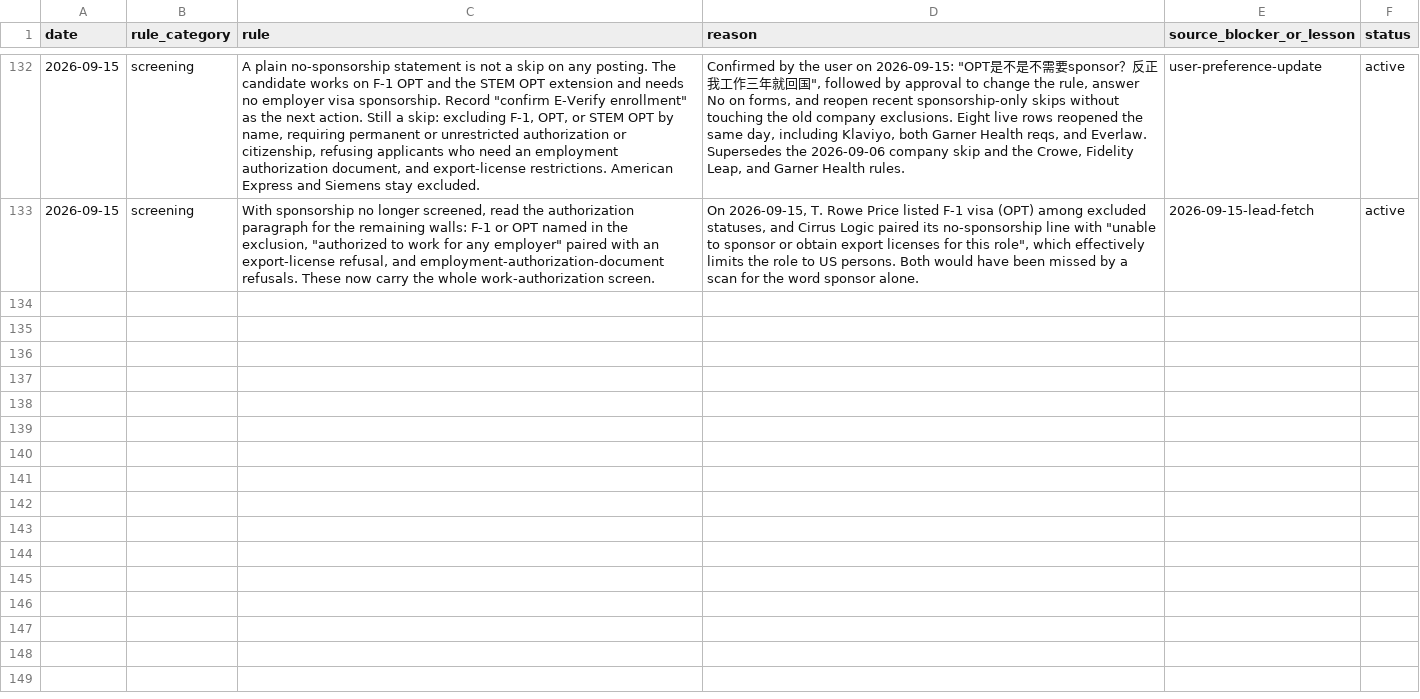
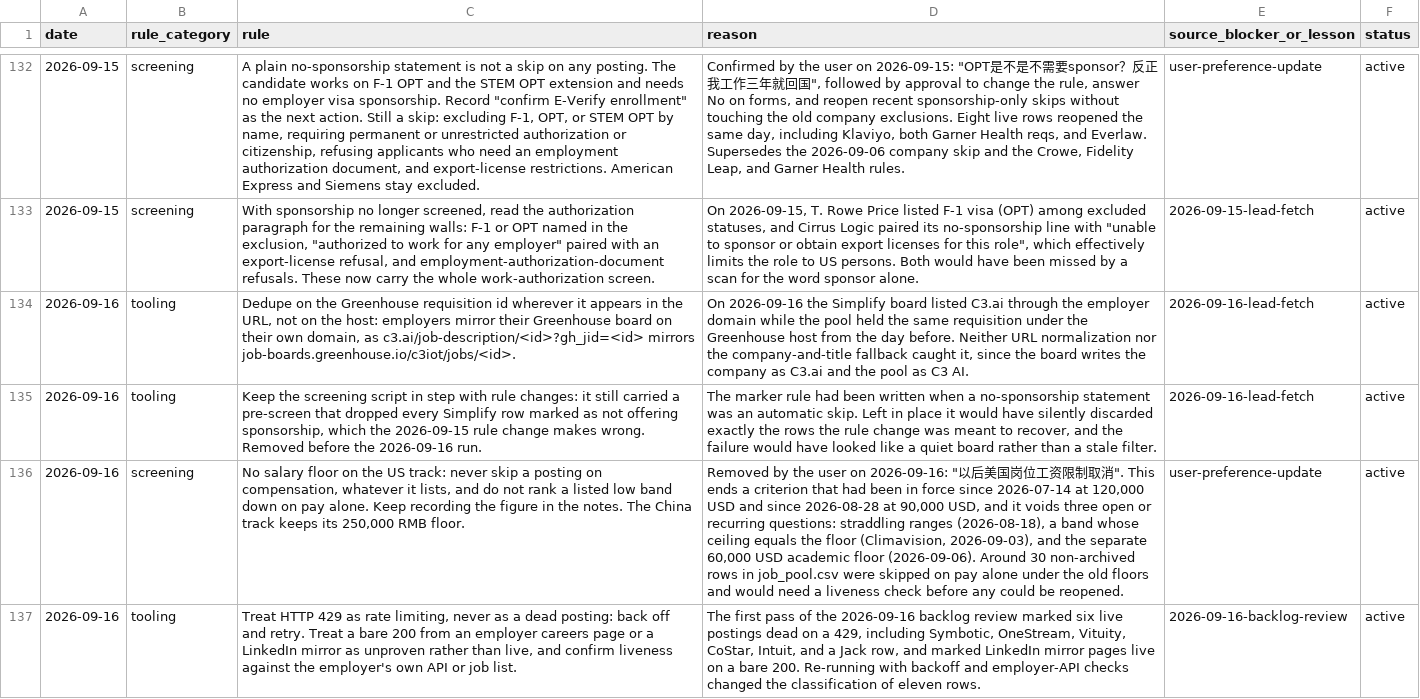
Before and after one commit to EleanorLiu12/applypilot-private, a CSV file: dashboard/automation_rules.csv, drawn as a sheet; only a part is shown, gaps mark what is left out; the diff covers the shown part only; the diff names each change by its address in the sheet, - before the commit and + after, or states it on an @@ line.

```diff
--- a/dashboard/automation_rules.csv
+++ b/dashboard/automation_rules.csv
+row 134: 2026-09-16 | tooling | Dedupe on the Greenhouse requisition id wherever it appears in the URL, not on the host: employers mirror their Greenhouse board on their own domain, as c3.ai/job-description/<id>?gh_jid=<id> mirrors job-boards.greenhouse.io/c3iot/jobs/<id>. | On 2026-09-16 the Simplify board listed C3.ai through the employer domain while the pool held the same requisition under the Greenhouse host from the day before. Neither URL normalization nor the company-and-title fallback caught it, since the board writes the company as C3.ai and the pool as C3 AI. | 2026-09-16-lead-fetch | active
+row 135: 2026-09-16 | tooling | Keep the screening script in step with rule changes: it still carried a pre-screen that dropped every Simplify row marked as not offering sponsorship, which the 2026-09-15 rule change makes wrong. Removed before the 2026-09-16 run. | The marker rule had been written when a no-sponsorship statement was an automatic skip. Left in place it would have silently discarded exactly the rows the rule change was meant to recover, and the failure would have looked like a quiet board rather than a stale filter. | 2026-09-16-lead-fetch | active
+row 136: 2026-09-16 | screening | No salary floor on the US track: never skip a posting on compensation, whatever it lists, and do not rank a listed low band down on pay alone. Keep recording the figure in the notes. The China track keeps its 250,000 RMB floor. | Removed by the user on 2026-09-16: "以后美国岗位工资限制取消". This ends a criterion that had been in force since 2026-07-14 at 120,000 USD and since 2026-08-28 at 90,000 USD, and it voids three open or recurring questions: straddling ranges (2026-08-18), a band whose ceiling equals the floor (Climavision, 2026-09-03), and the separate 60,000 USD academic floor (2026-09-06). Around 30 non-archived rows in job_pool.csv were skipped on pay alone under the old floors and would need a liveness check before any could be reopened. | user-preference-update | active
+row 137: 2026-09-16 | tooling | Treat HTTP 429 as rate limiting, never as a dead posting: back off and retry. Treat a bare 200 from an employer careers page or a LinkedIn mirror as unproven rather than live, and confirm liveness against the employer's own API or job list. | The first pass of the 2026-09-16 backlog review marked six live postings dead on a 429, including Symbotic, OneStream, Vituity, CoStar, Intuit, and a Jack row, and marked LinkedIn mirror pages live on a bare 200. Re-running with backoff and employer-API checks changed the classification of eleven rows. | 2026-09-16-backlog-review | active
```
Also changed, not shown: 3 added rows and 8 edited cells elsewhere in this file, dashboard/china/daily_dashboard.csv, dashboard/china/job_pool.csv, 6 other files.
